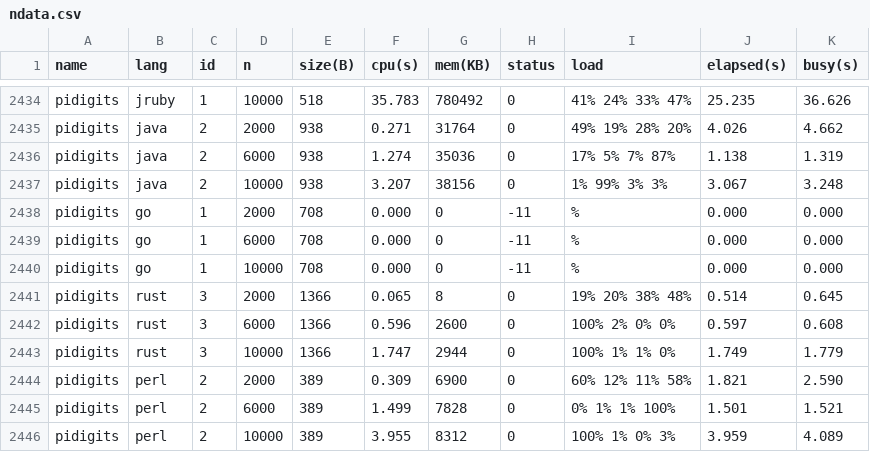
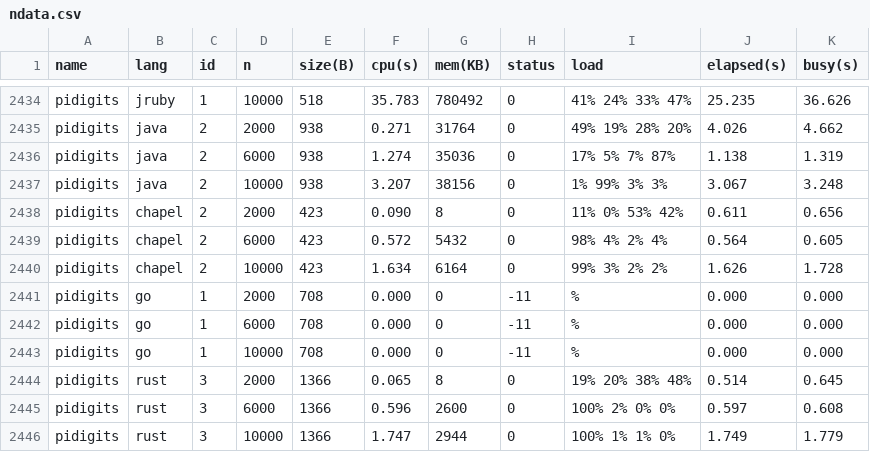
Before and after one commit to kirisky/benchmarks-game, a CSV file: public/data/ndata.csv, drawn as a sheet; only a part is shown, gaps mark what is left out; the shorter side is filled out with more unchanged rows.

```diff
--- a/public/data/ndata.csv
+++ b/public/data/ndata.csv
@@ -2437,2 +2437,5 @@ pidigits,java,2,6000,938,1.274,35036,0,17% 5% 7% 87%,1.138,1.319
 pidigits,java,2,10000,938,3.207,38156,0,1% 99% 3% 3%,3.067,3.248
+pidigits,chapel,2,2000,423,0.090,8,0,11% 0% 53% 42%,0.611,0.656
+pidigits,chapel,2,6000,423,0.572,5432,0,98% 4% 2% 4%,0.564,0.605
+pidigits,chapel,2,10000,423,1.634,6164,0,99% 3% 2% 2%,1.626,1.728
 pidigits,go,1,2000,708,0.000,0,-11,%,0.000,0.000
```
Also changed, not shown: public/data/alldata.csv, public/data/data.csv, 6 other files.
